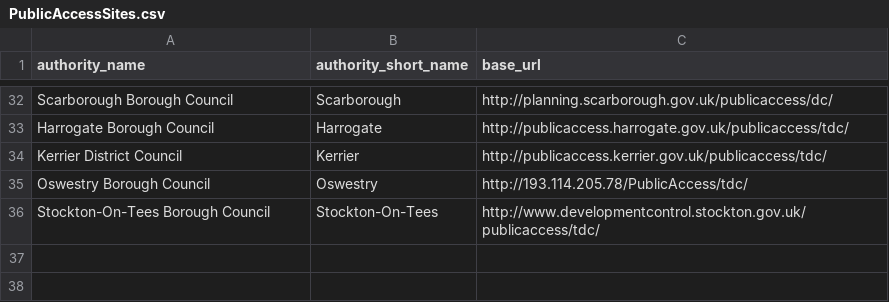
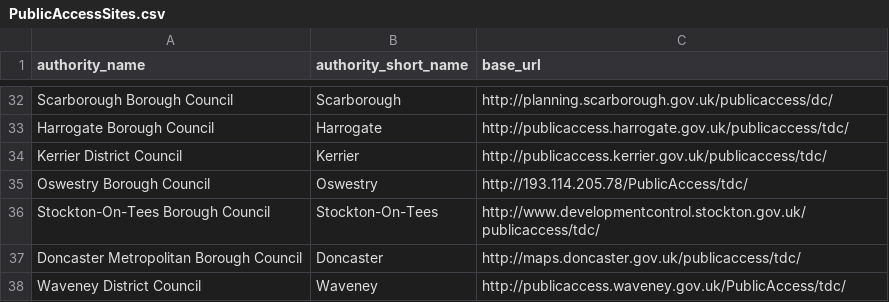
Before and after one commit to mikelmaron/planningalerts, a CSV file: python_scrapers/PublicAccessSites.csv, drawn as a sheet; only a part is shown, gaps mark what is left out; the diff names each change by its address in the sheet, - before the commit and + after, or states it on an @@ line.

Commit message:
adding waveney

```diff
--- a/python_scrapers/PublicAccessSites.csv
+++ b/python_scrapers/PublicAccessSites.csv
+row 37: Doncaster Metropolitan Borough Council | Doncaster | http://maps.doncaster.gov.uk/publicaccess/tdc/
+row 38: Waveney District Council | Waveney | http://publicaccess.waveney.gov.uk/PublicAccess/tdc/
```
Also changed, not shown: 5 other files.
